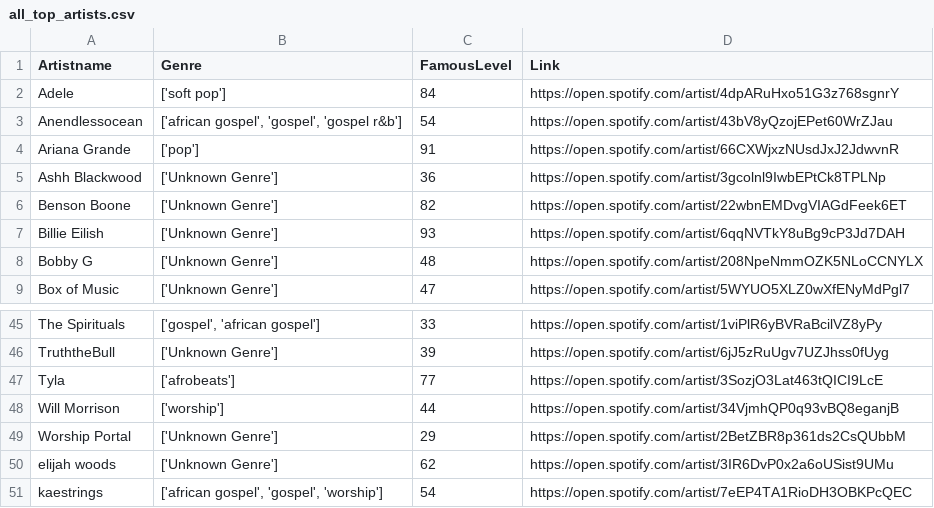
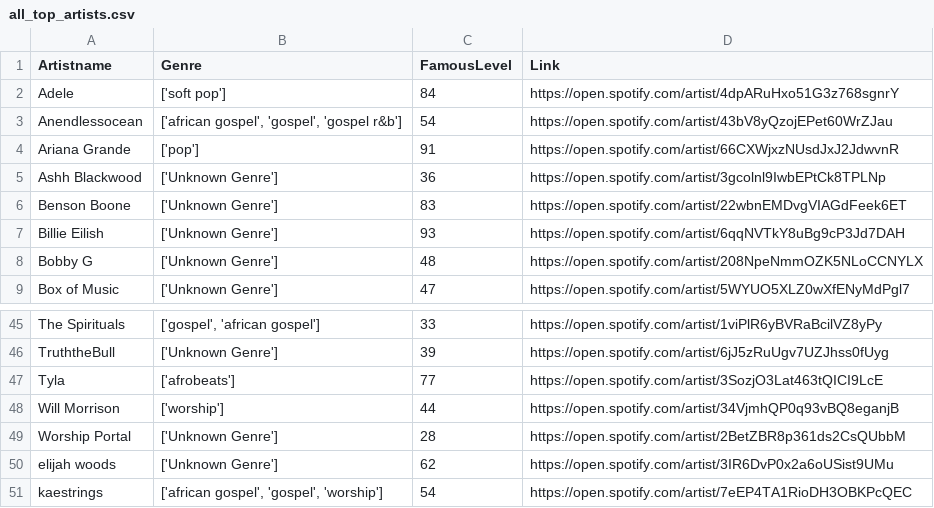
Before and after one commit to ifeomavera/ETL-pipeline-with-Postgres-and-Apache-Spark, a CSV file: all_top_artists.csv, drawn as a sheet; only a part is shown, gaps mark what is left out.

```diff
--- a/all_top_artists.csv
+++ b/all_top_artists.csv
@@ -5,3 +5,3 @@ Ariana Grande,['pop'],91,https://open.spotify.com/artist/66CXWjxzNUsdJxJ2JdwvnR
 Ashh Blackwood,['Unknown Genre'],36,https://open.spotify.com/artist/3gcolnl9IwbEPtCk8TPLNp
-Benson Boone,['Unknown Genre'],82,https://open.spotify.com/artist/22wbnEMDvgVIAGdFeek6ET
+Benson Boone,['Unknown Genre'],83,https://open.spotify.com/artist/22wbnEMDvgVIAGdFeek6ET
 Billie Eilish,['Unknown Genre'],93,https://open.spotify.com/artist/6qqNVTkY8uBg9cP3Jd7DAH
@@ -48,3 +48,3 @@ Tyla,['afrobeats'],77,https://open.spotify.com/artist/3SozjO3Lat463tQICI9LcE
 Will Morrison,['worship'],44,https://open.spotify.com/artist/34VjmhQP0q93vBQ8eganjB
-Worship Portal,['Unknown Genre'],29,https://open.spotify.com/artist/2BetZBR8p361ds2CsQUbbM
+Worship Portal,['Unknown Genre'],28,https://open.spotify.com/artist/2BetZBR8p361ds2CsQUbbM
 elijah woods,['Unknown Genre'],62,https://open.spotify.com/artist/3IR6DvP0x2a6oUSist9UMu
```
Also changed, not shown: all_recent_tracks.csv, all_top_tracks.csv, 5 other files.
